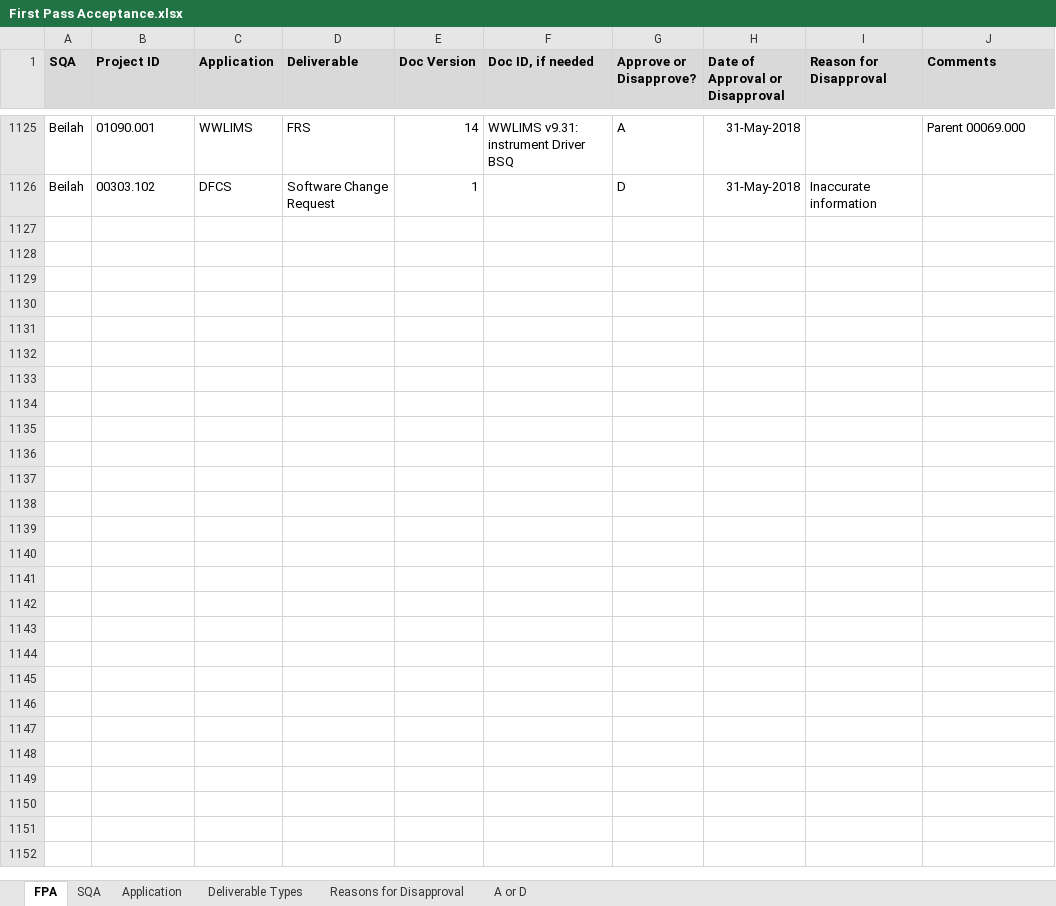
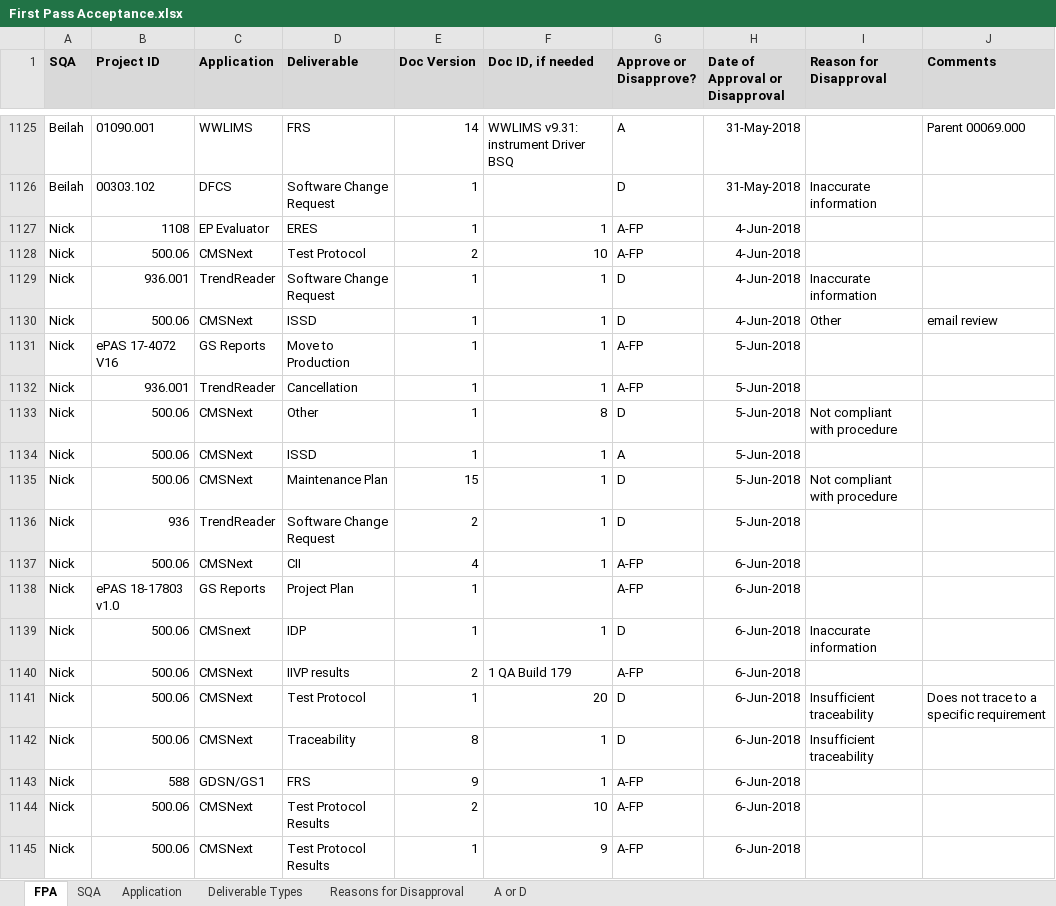
Before and after one commit to ab9sq/firstPassAcceptance, an Excel workbook: data/First Pass Acceptance.xlsx, sheet FPA, drawn as a sheet; only a part is shown, gaps mark what is left out; values as stored, in another font and other column widths than the file's, no borders; the diff covers the shown part only; the diff names each change by its address in the sheet, - before the commit and + after, or states it on an @@ line.

Commit message:
June 2018 data update

```diff
--- a/data/First Pass Acceptance.xlsx (sheet FPA)
+++ b/data/First Pass Acceptance.xlsx (sheet FPA)
+row 1127: Nick | 1108 | EP Evaluator | ERES | 1 | 1 | A-FP | 4-Jun-2018
+row 1128: Nick | 500.06 | CMSNext | Test Protocol | 2 | 10 | A-FP | 4-Jun-2018
+row 1129: Nick | 936.001 | TrendReader | Software Change Request | 1 | 1 | D | 4-Jun-2018 | Inaccurate information
+row 1130: Nick | 500.06 | CMSNext | ISSD | 1 | 1 | D | 4-Jun-2018 | Other | email review
+row 1131: Nick | ePAS 17-4072 V16 | GS Reports | Move to Production | 1 | 1 | A-FP | 5-Jun-2018
+row 1132: Nick | 936.001 | TrendReader | Cancellation | 1 | 1 | A-FP | 5-Jun-2018
+row 1133: Nick | 500.06 | CMSNext | Other | 1 | 8 | D | 5-Jun-2018 | Not compliant with procedure
+row 1134: Nick | 500.06 | CMSNext | ISSD | 1 | 1 | A | 5-Jun-2018
+row 1135: Nick | 500.06 | CMSNext | Maintenance Plan | 15 | 1 | D | 5-Jun-2018 | Not compliant with procedure
+row 1136: Nick | 936 | TrendReader | Software Change Request | 2 | 1 | D | 5-Jun-2018
+row 1137: Nick | 500.06 | CMSNext | CII | 4 | 1 | A-FP | 6-Jun-2018
+row 1138: Nick | ePAS 18-17803 v1.0 | GS Reports | Project Plan | 1 |  | A-FP | 6-Jun-2018
+row 1139: Nick | 500.06 | CMSnext | IDP | 1 | 1 | D | 6-Jun-2018 | Inaccurate information
+row 1140: Nick | 500.06 | CMSNext | IIVP results | 2 | 1 QA Build 179 | A-FP | 6-Jun-2018
+row 1141: Nick | 500.06 | CMSNext | Test Protocol | 1 | 20 | D | 6-Jun-2018 | Insufficient traceability | Does not trace to a specific requirement
+row 1142: Nick | 500.06 | CMSNext | Traceability | 8 | 1 | D | 6-Jun-2018 | Insufficient traceability
+row 1143: Nick | 588 | GDSN/GS1 | FRS | 9 | 1 | A-FP | 6-Jun-2018
+row 1144: Nick | 500.06 | CMSNext | Test Protocol Results | 2 | 10 | A-FP | 6-Jun-2018
+row 1145: Nick | 500.06 | CMSNext | Test Protocol Results | 1 | 9 | A-FP | 6-Jun-2018
```
Also changed, not shown: 145 added rows elsewhere in this sheet, 1 other file.
